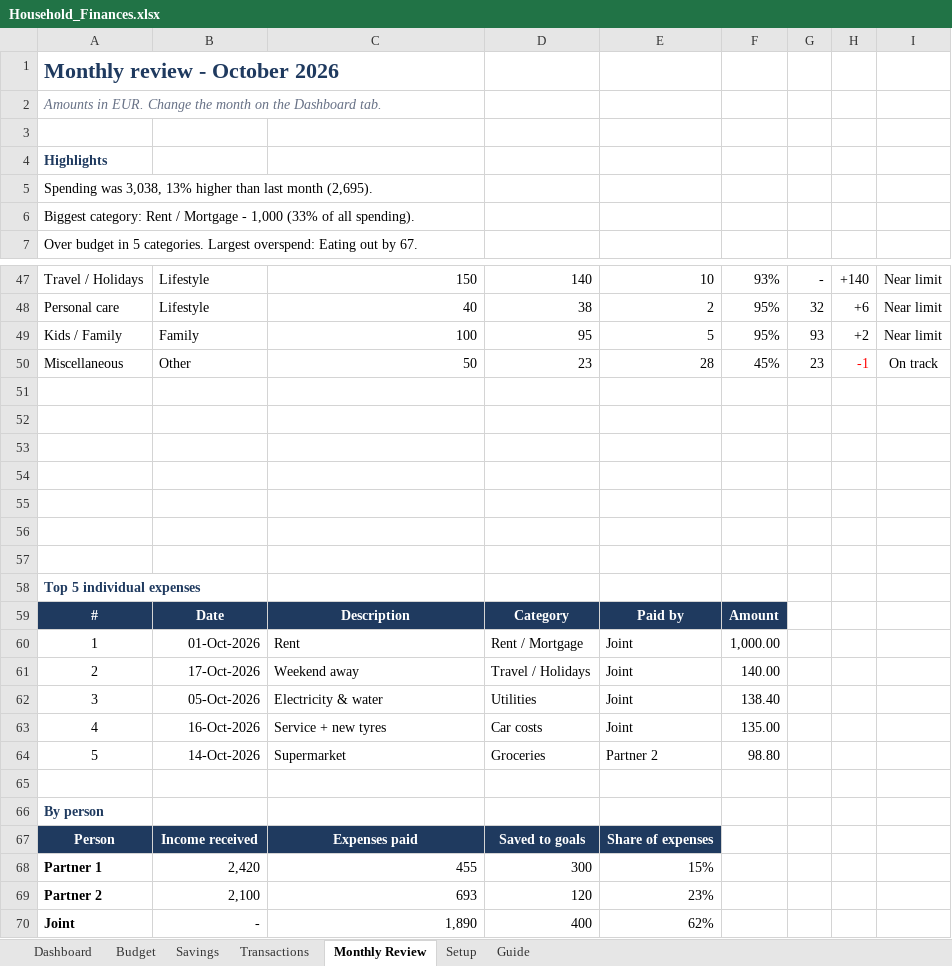
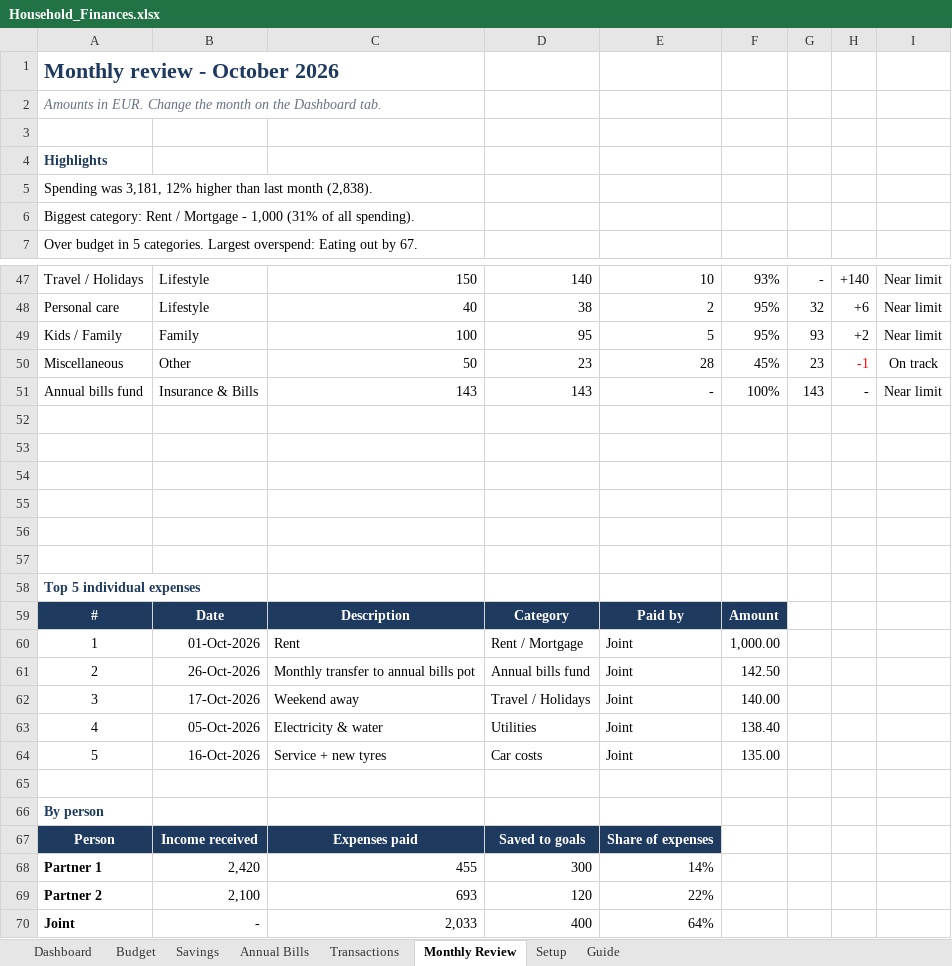
Before and after one commit to ozerebelo/finance, an Excel workbook: Household_Finances.xlsx, sheet Monthly Review, drawn as a sheet; only a part is shown, gaps mark what is left out; values as stored, in another font and other column widths than the file's, no borders; conditional formats not drawn; the diff covers the shown part only; the diff names each change by its address in the sheet, - before the commit and + after, or states it on an @@ line.

```diff
--- a/Household_Finances.xlsx (sheet Monthly Review)
+++ b/Household_Finances.xlsx (sheet Monthly Review)
+sheet tab: Annual Bills
-A5: Spending was 3,038, 13% higher than last month (2,695).
+A5: Spending was 3,181, 12% higher than last month (2,838).
-A6: …- 1,000 (33% of all…
+A6: …- 1,000 (31% of all…
-row 51: (empty)
+row 51: Annual bills fund | Insurance & Bills | 143 | 143 | - | 100% | 143 | - | Near limit
-B61: 17-Oct-2026
+B61: 26-Oct-2026
-C61: Weekend away
+C61: Monthly transfer to annual bills pot
-D61: Travel / Holidays
+D61: Annual bills fund
-F61: 140.00
+F61: 142.50
-B62: 05-Oct-2026
+B62: 17-Oct-2026
-C62: Electricity & water
+C62: Weekend away
-D62: Utilities
+D62: Travel / Holidays
-F62: 138.40
+F62: 140.00
-B63: 16-Oct-2026
+B63: 05-Oct-2026
-C63: Service + new tyres
+C63: Electricity & water
-D63: Car costs
+D63: Utilities
-F63: 135.00
+F63: 138.40
-B64: 14-Oct-2026
+B64: 16-Oct-2026
-C64: Supermarket
+C64: Service + new tyres
-D64: Groceries
+D64: Car costs
-E64: Partner 2
+E64: Joint
-F64: 98.80
+F64: 135.00
-E68: 15%
+E68: 14%
-E69: 23%
+E69: 22%
-C70: 1,890
+C70: 2,033
-E70: 62%
+E70: 64%
```
Also changed, not shown: 17 edited cells elsewhere in this sheet, sheet Dashboard, sheet Budget, sheet Transactions, sheet Guide, formulas that keep their value, hidden cells, charts or pictures, 1 other file.
